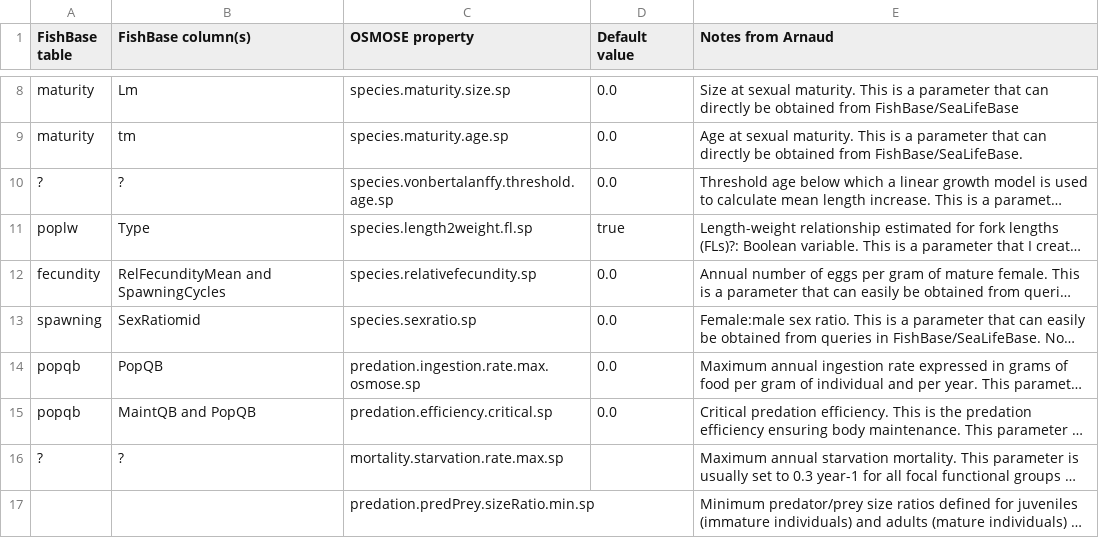
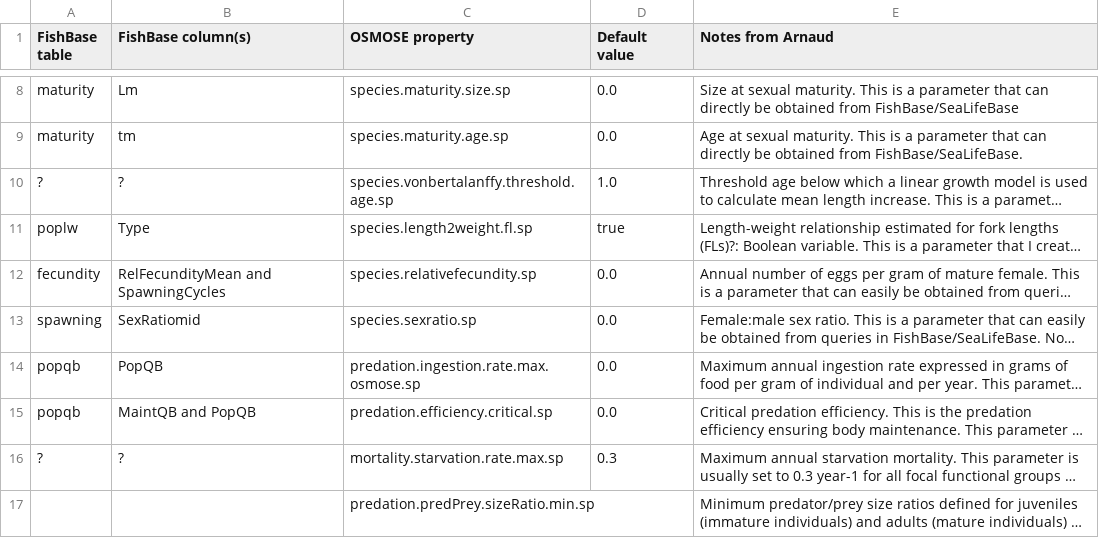
Before and after one commit to osmose-model/osmose-web-api, a CSV file: src/main/resources/com/github/jhpoelen/fbob/fishbase-mapping.csv, drawn as a sheet; only a part is shown, gaps mark what is left out; long unchanged cells end in …; the diff names each change by its address in the sheet, - before the commit and + after, or states it on an @@ line.

Commit message:
Update fishbase-mapping.csv

```diff
--- a/src/main/resources/com/github/jhpoelen/fbob/fishbase-mapping.csv
+++ b/src/main/resources/com/github/jhpoelen/fbob/fishbase-mapping.csv
-D10 (Default value): 0.0
+D10 (Default value): 1.0
-D16 (Default value): (empty)
+D16 (Default value): 0.3
```
